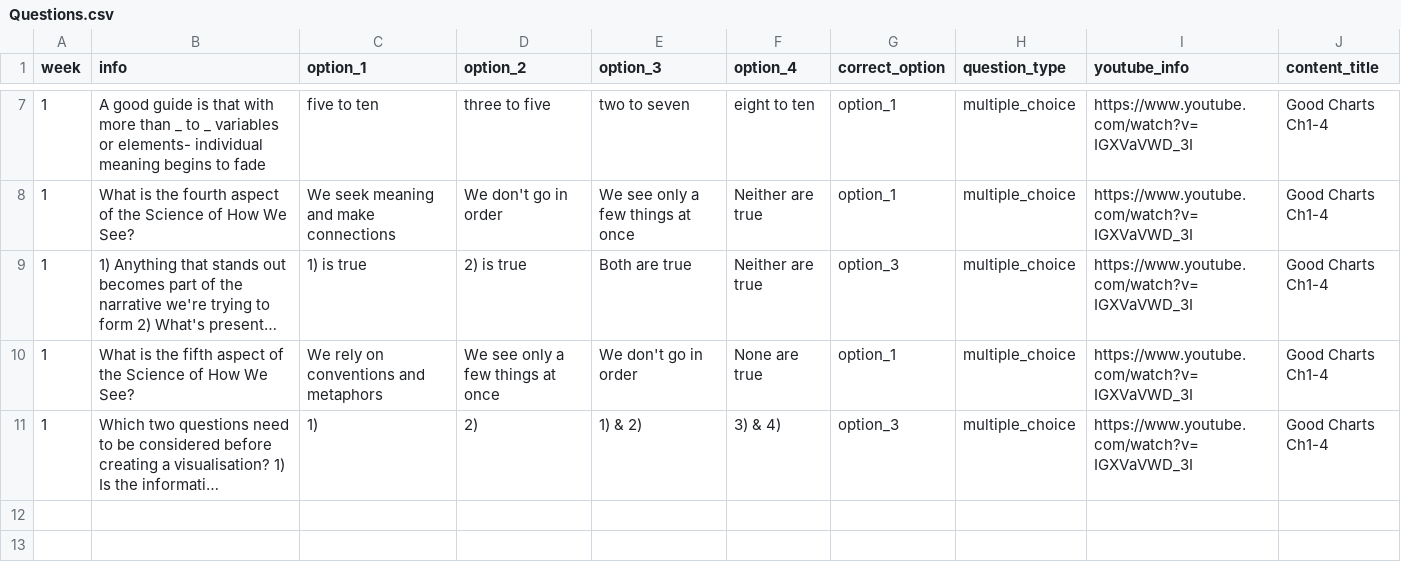
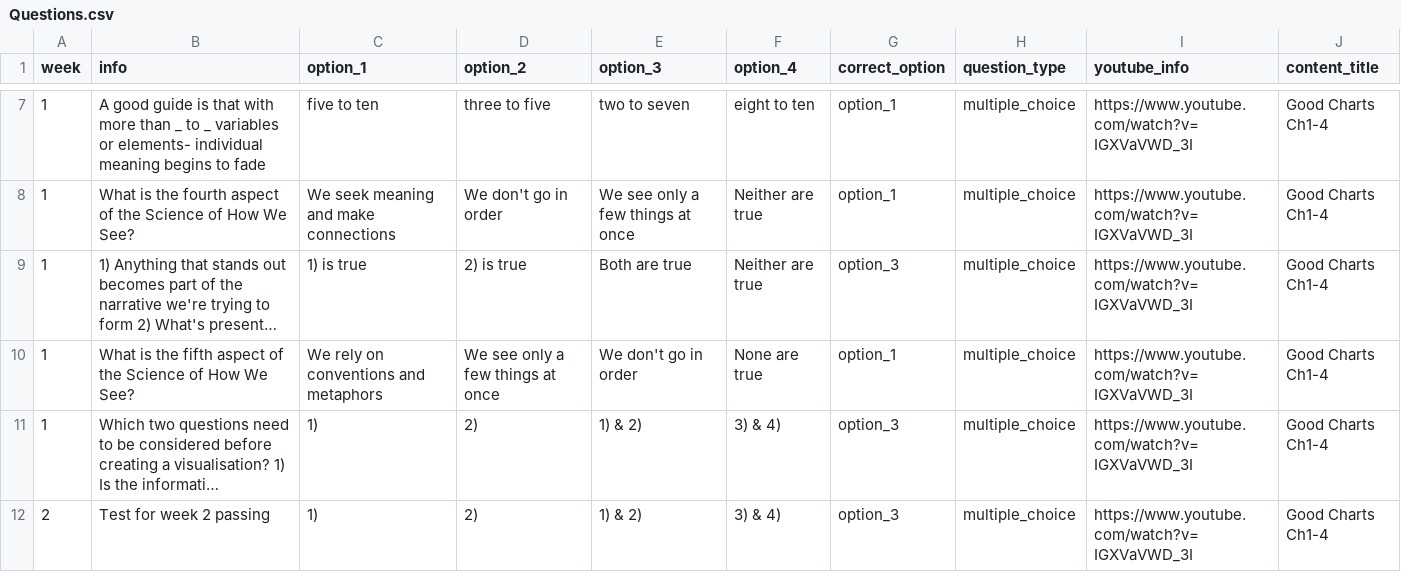
Before and after one commit to max-pedersen/Brainalytics, a CSV file: app/src/main/assets/Questions.csv, drawn as a sheet; only a part is shown, gaps mark what is left out; long unchanged cells end in …; the diff names each change by its address in the sheet, - before the commit and + after, or states it on an @@ line.

```diff
--- a/app/src/main/assets/Questions.csv
+++ b/app/src/main/assets/Questions.csv
+row 12: 2 | Test for week 2 passing | 1) | 2) | 1) & 2) | 3) & 4) | option_3 | multiple_choice | https://www.youtube.com/watch?v=IGXVaVWD_3I | Good Charts Ch1-4
```
Also changed, not shown: 6 other files.
